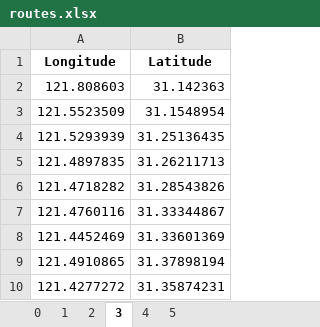
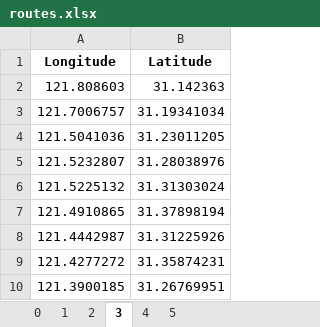
Before and after one commit to wzh99/MCM-Project, an Excel workbook: code/data/routes.xlsx, sheet 3, drawn as a sheet; values as stored, in another font and other column widths than the file's, no borders; removed rows and columns are numbered as before the commit, all else as after; the diff names each change by its address in the sheet, - before the commit and + after, or states it on an @@ line.

```diff
--- a/code/data/routes.xlsx (sheet 3)
+++ b/code/data/routes.xlsx (sheet 3)
-row 3: 121.5523509 | 31.1548954
-row 4: 121.5293939 | 31.25136435
-row 5: 121.4897835 | 31.26211713
-row 6: 121.4718282 | 31.28543826
-row 7: 121.4760116 | 31.33344867
-row 8: 121.4452469 | 31.33601369
+row 3: 121.7006757 | 31.19341034
+row 4: 121.5041036 | 31.23011205
+row 5: 121.5232807 | 31.28038976
+row 6: 121.5225132 | 31.31303024
+row 8: 121.4442987 | 31.31225926
+row 10: 121.3900185 | 31.26769951
```
Also changed, not shown: sheet 4, sheet 2, sheet 1, sheet 0, sheet 5, 19 other files.
